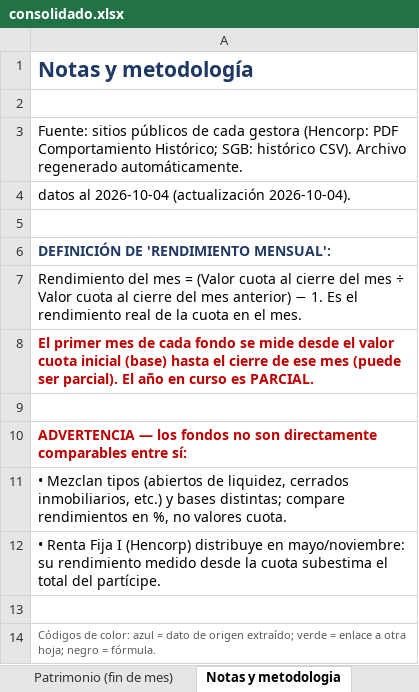
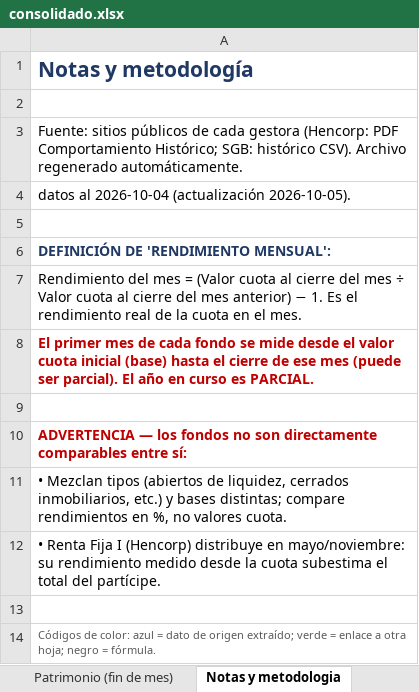
Before and after one commit to Zabaneth/fondos-hencorp, an Excel workbook: consolidado.xlsx, sheet Notas y metodologia, drawn as a sheet; values as stored, in another font and other column widths than the file's, no borders; the diff names each change by its address in the sheet, - before the commit and + after, or states it on an @@ line.

```diff
--- a/consolidado.xlsx (sheet Notas y metodologia)
+++ b/consolidado.xlsx (sheet Notas y metodologia)
-A4: …2026-10-04 (actualización 2026-10-04).
+A4: …2026-10-04 (actualización 2026-10-05).
```
Also changed, not shown: sheet Diario, sheet Resumen, sheet Patrimonio (fin de mes), sheet Valor cuota (fin de mes), sheet Gráficas, sheet Rendimiento mensual, atlantida.xlsx, hencorp.xlsx, 2 other files.
